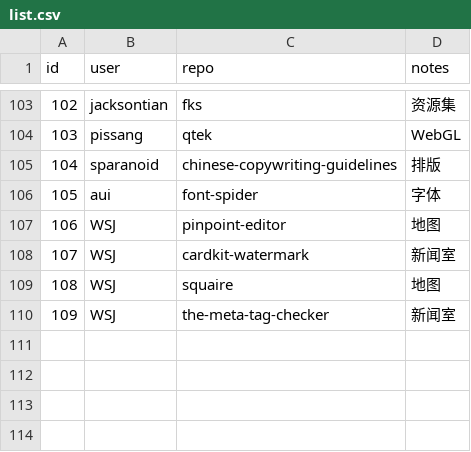
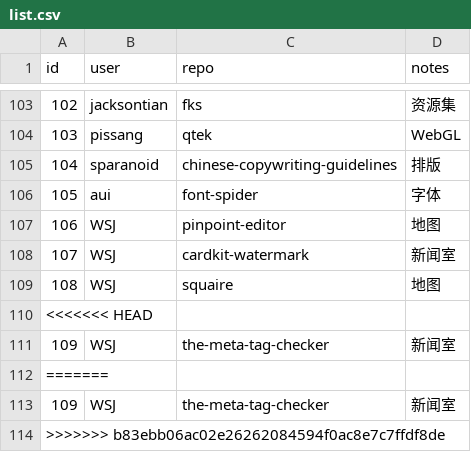
Before and after one commit to shujianbu/DJToolboxes, a CSV file: scripts/list.csv, drawn as a sheet; only a part is shown, gaps mark what is left out; the diff names each change by its address in the sheet, - before the commit and + after, or states it on an @@ line.

```diff
--- a/scripts/list.csv
+++ b/scripts/list.csv
+row 110: <<<<<<< HEAD
+row 112: =======
+row 113: 109 | WSJ | the-meta-tag-checker | 新闻室
+row 114: >>>>>>> b83ebb06ac02e26262084594f0ac8e7c7ffdf8de
```
Also changed, not shown: app/data/data.csv.
